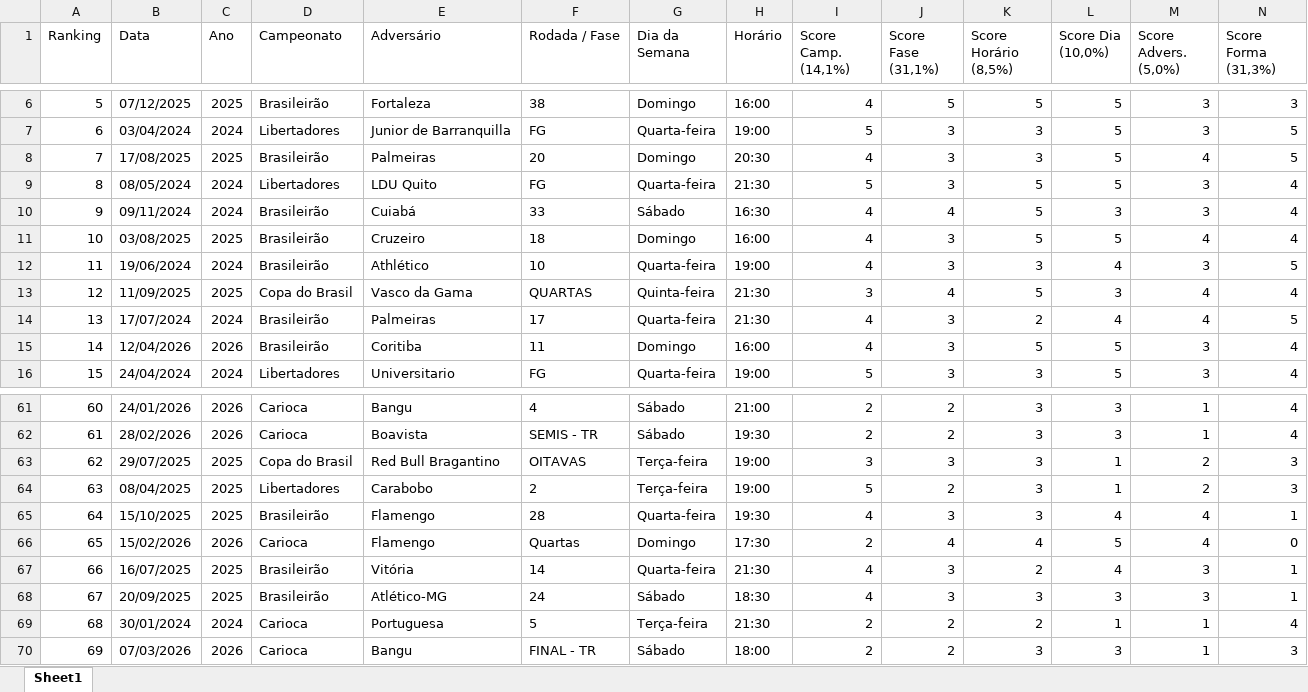
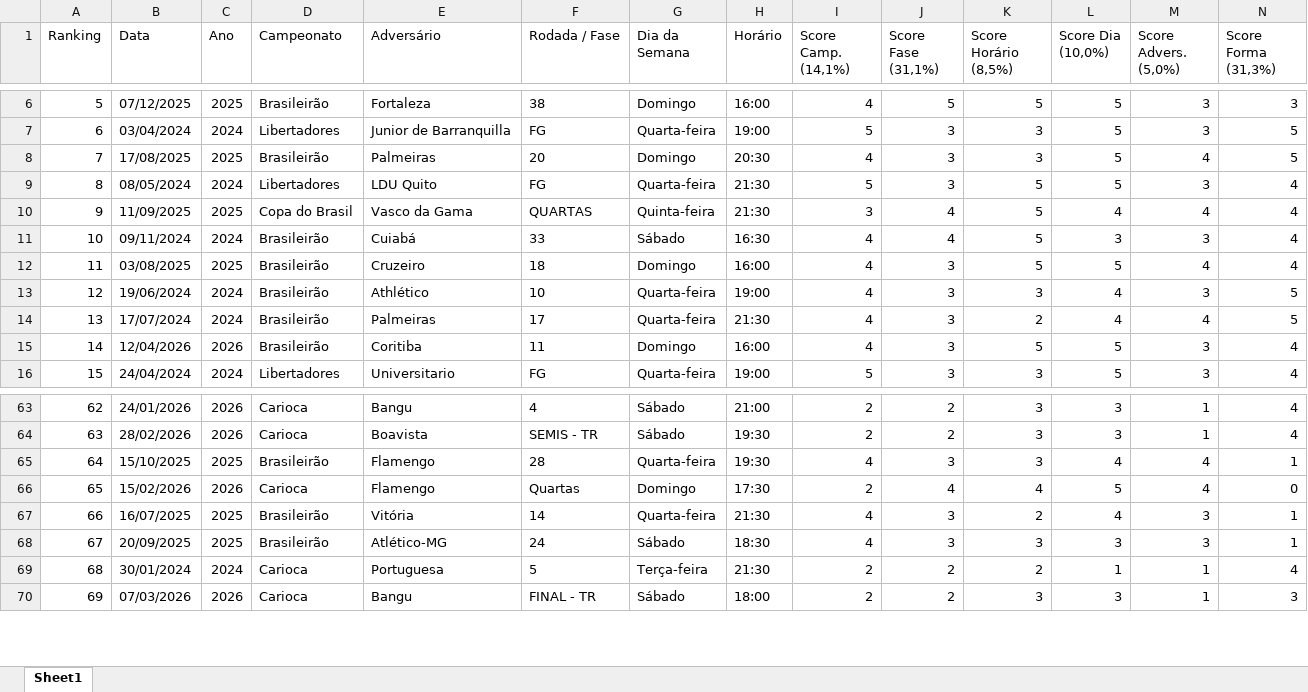
Before and after one commit to phag-98/dash-ticket, an Excel workbook: AHP_Pontuacao_Partidas.xlsx, sheet Sheet1, drawn as a sheet; only a part is shown, gaps mark what is left out; values as stored, in another font and other column widths than the file's, no borders; removed rows and columns are numbered as before the commit, all else as after; rows hold the shown columns only; the diff covers the shown part only; the diff names each change by its address in the sheet, - before the commit and + after, or states it on an @@ line.

```diff
--- a/AHP_Pontuacao_Partidas.xlsx (sheet Sheet1)
+++ b/AHP_Pontuacao_Partidas.xlsx (sheet Sheet1)
+row 10: 9 | 11/09/2025 | 2025 | Copa do Brasil | Vasco da Gama | QUARTAS | Quinta-feira | 21:30 | 3 | 4 | 5 | 4 | 4 | 4
@@ column A (Ranking) renumbered between rows 11 and 64 @@
-row 13: 12 | 11/09/2025 | 2025 | Copa do Brasil | Vasco da Gama | QUARTAS | Quinta-feira | 21:30 | 3 | 4 | 5 | 3 | 4 | 4
-row 63: 62 | 29/07/2025 | 2025 | Copa do Brasil | Red Bull Bragantino | OITAVAS | Terça-feira | 19:00 | 3 | 3 | 3 | 1 | 2 | 3
-row 64: 63 | 08/04/2025 | 2025 | Libertadores | Carabobo | 2 | Terça-feira | 19:00 | 5 | 2 | 3 | 1 | 2 | 3
```
Also changed, not shown: 8 added rows and 6 removed rows elsewhere in this sheet, 2 other files.
